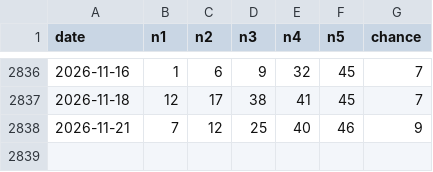
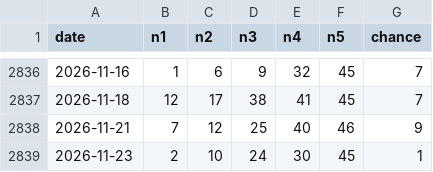
Before and after one commit to chg637/qsc-euromillions, a CSV file: loto/loto_MASTER.csv, drawn as a sheet; only a part is shown, gaps mark what is left out.

```diff
--- a/loto/loto_MASTER.csv
+++ b/loto/loto_MASTER.csv
@@ -2838 +2838,2 @@ date;n1;n2;n3;n4;n5;chance
 2026-11-21;7;12;25;40;46;9
+2026-11-23;2;10;24;30;45;1
```
Also changed, not shown: loto/loto_PRIZES.csv, loto/output/registre.csv, 6 other files.
